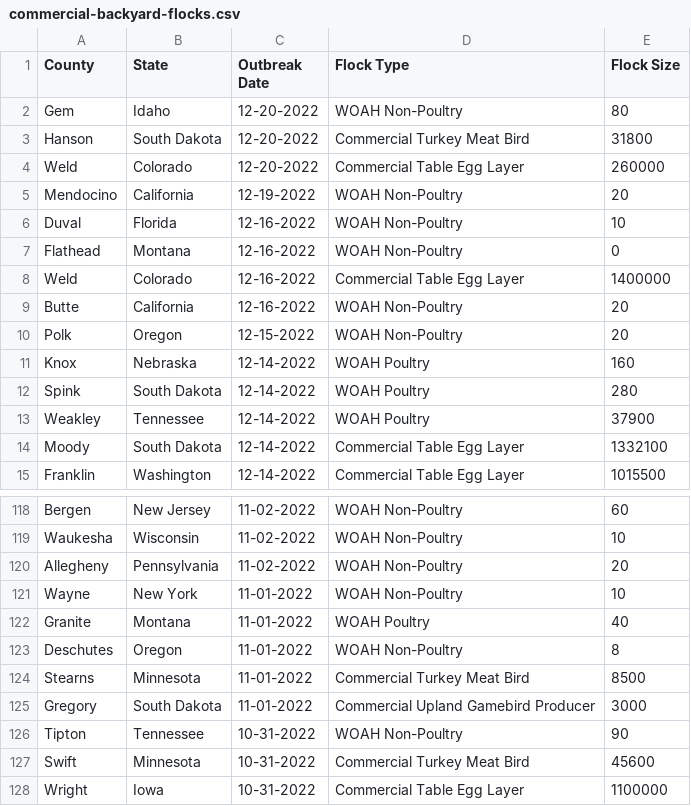
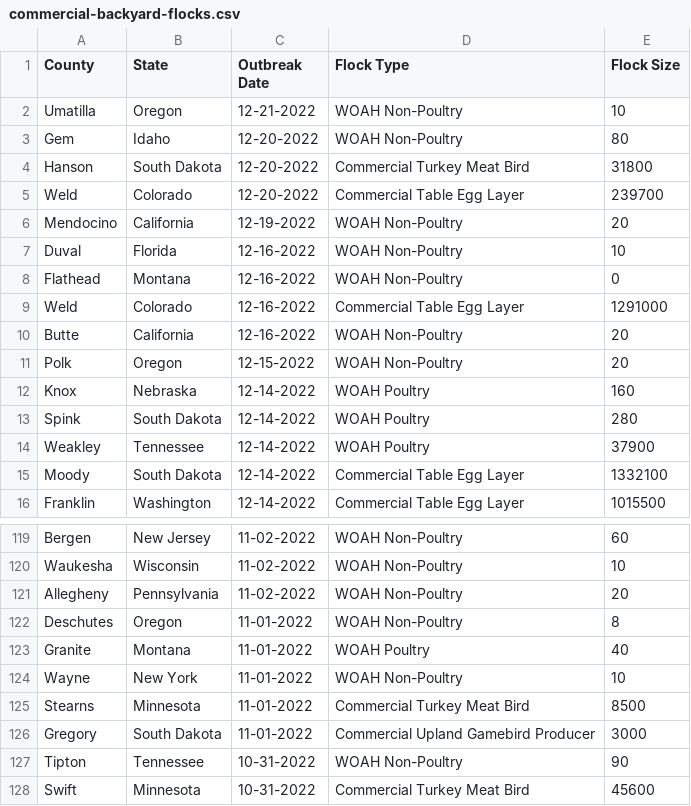
Before and after one commit to simonw/scrape-us-avian-flu, a CSV file: commercial-backyard-flocks.csv, drawn as a sheet; only a part is shown, gaps mark what is left out; the shorter side is filled out with more unchanged rows.

```diff
--- a/commercial-backyard-flocks.csv
+++ b/commercial-backyard-flocks.csv
@@ -1,5 +1,6 @@
 "County","State","Outbreak Date","Flock Type","Flock Size"
+"Umatilla","Oregon","12-21-2022","WOAH Non-Poultry","10"
 "Gem","Idaho","12-20-2022","WOAH Non-Poultry","80"
 "Hanson","South Dakota","12-20-2022","Commercial Turkey Meat Bird","31800"
-"Weld","Colorado","12-20-2022","Commercial Table Egg Layer","260000"
+"Weld","Colorado","12-20-2022","Commercial Table Egg Layer","239700"
 "Mendocino","California","12-19-2022","WOAH Non-Poultry","20"
@@ -7,3 +8,3 @@
 "Flathead","Montana","12-16-2022","WOAH Non-Poultry","0"
-"Weld","Colorado","12-16-2022","Commercial Table Egg Layer","1400000"
+"Weld","Colorado","12-16-2022","Commercial Table Egg Layer","1291000"
 "Butte","California","12-16-2022","WOAH Non-Poultry","20"
@@ -120,5 +121,5 @@
 "Allegheny","Pennsylvania","11-02-2022","WOAH Non-Poultry","20"
+"Deschutes","Oregon","11-01-2022","WOAH Non-Poultry","8"
+"Granite","Montana","11-01-2022","WOAH Poultry","40"
 "Wayne","New York","11-01-2022","WOAH Non-Poultry","10"
-"Granite","Montana","11-01-2022","WOAH Poultry","40"
-"Deschutes","Oregon","11-01-2022","WOAH Non-Poultry","8"
 "Stearns","Minnesota","11-01-2022","Commercial Turkey Meat Bird","8500"
```
